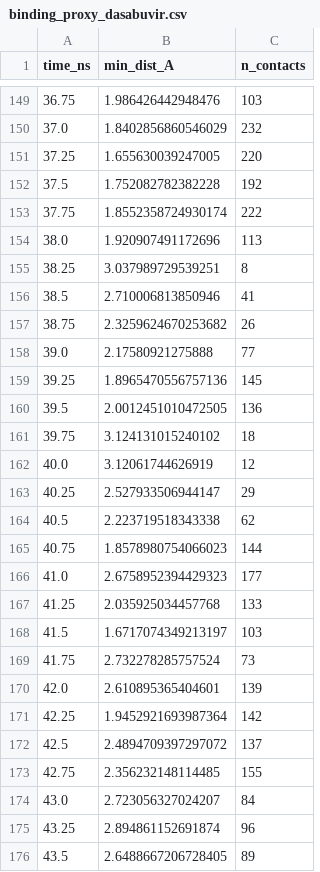
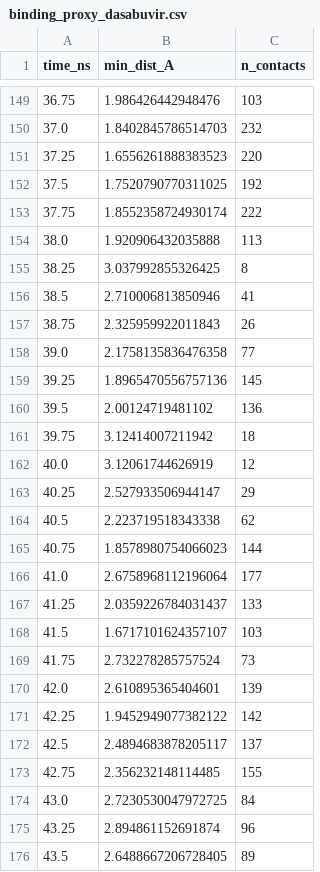
Before and after one commit to RyoungJKT/genetropica-v2, a CSV file: data/md_simulation/comparison/binding_proxy_dasabuvir.csv, drawn as a sheet; only a part is shown, gaps mark what is left out; the diff covers the shown part only.

```diff
--- a/data/md_simulation/comparison/binding_proxy_dasabuvir.csv
+++ b/data/md_simulation/comparison/binding_proxy_dasabuvir.csv
@@ -149,14 +149,14 @@ time_ns,min_dist_A,n_contacts
 36.75,1.986426442948476,103
-37.0,1.8402856860546029,232
-37.25,1.655630039247005,220
-37.5,1.752082782382228,192
+37.0,1.8402845786514703,232
+37.25,1.6556261888383523,220
+37.5,1.7520790770311025,192
 37.75,1.8552358724930174,222
-38.0,1.920907491172696,113
-38.25,3.037989729539251,8
+38.0,1.920906432035888,113
+38.25,3.037992855326425,8
 38.5,2.710006813850946,41
-38.75,2.3259624670253682,26
-39.0,2.17580921275888,77
+38.75,2.325959922011843,26
+39.0,2.1758135836476358,77
 39.25,1.8965470556757136,145
-39.5,2.0012451010472505,136
-39.75,3.124131015240102,18
+39.5,2.00124719481102,136
+39.75,3.12414007211942,18
 40.0,3.12061744626919,12
@@ -165,11 +165,11 @@ time_ns,min_dist_A,n_contacts
 40.75,1.8578980754066023,144
-41.0,2.6758952394429323,177
-41.25,2.035925034457768,133
-41.5,1.6717074349213197,103
+41.0,2.6758968112196064,177
+41.25,2.0359226784031437,133
+41.5,1.6717101624357107,103
 41.75,2.732278285757524,73
 42.0,2.610895365404601,139
-42.25,1.9452921693987364,142
-42.5,2.4894709397297072,137
+42.25,1.9452949077382122,142
+42.5,2.4894683878205117,137
 42.75,2.356232148114485,155
-43.0,2.723056327024207,84
+43.0,2.7230530047972725,84
 43.25,2.894861152691874,96
```
Also changed, not shown: 72 edited cells elsewhere in this file, data/md_simulation/comparison/binding_proxy_celecoxib.csv, data/md_simulation/comparison/binding_proxy_methotrexate.csv, 17 other files.
